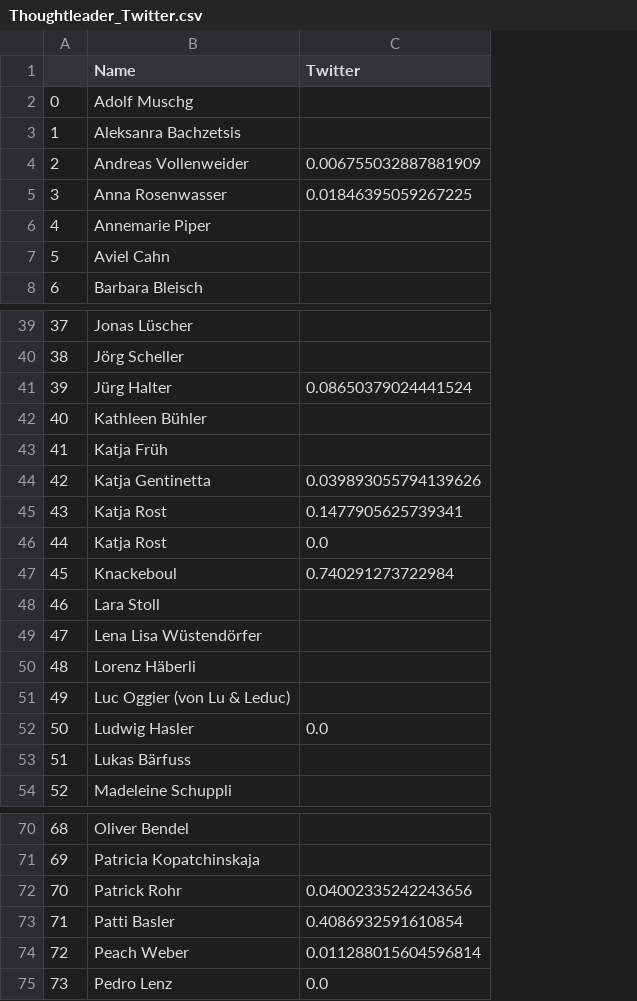
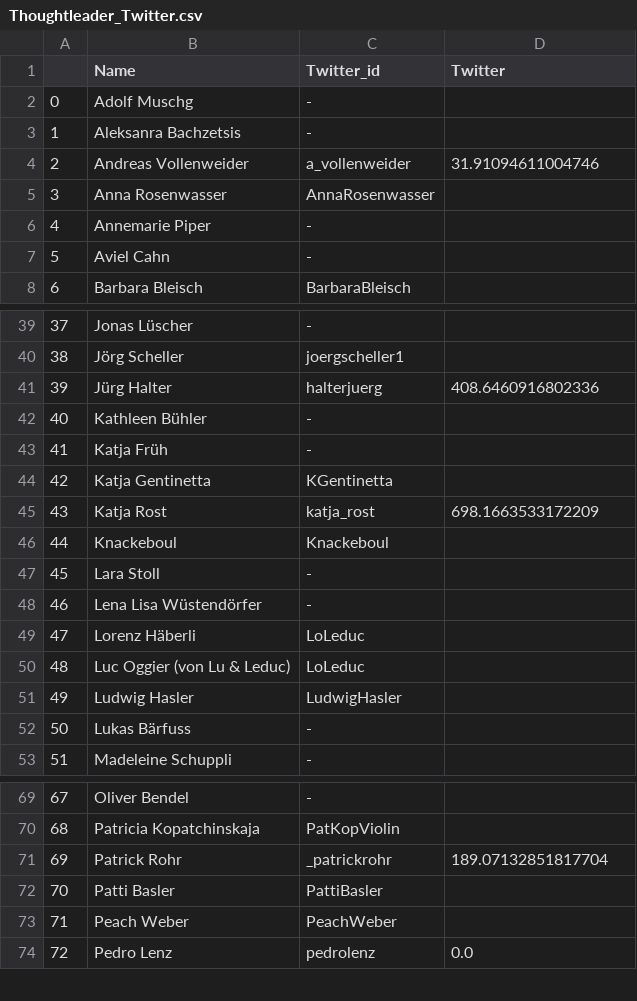
Before and after one commit to icknOrg/COINS_SwissThoughtleaders, a CSV file: Thoughtleader_Twitter.csv, drawn as a sheet; only a part is shown, gaps mark what is left out; removed rows and columns are numbered as before the commit, all else as after; the diff covers the shown part only; the diff names each change by its address in the sheet, - before the commit and + after, or states it on an @@ line.

```diff
--- a/Thoughtleader_Twitter.csv
+++ b/Thoughtleader_Twitter.csv
+column C (Twitter_id), rows 2-8: - | - | a_vollenweider | AnnaRosenwasser | - | - | BarbaraBleisch; rows 39-53: - | joergscheller1 | halterjuerg | - | - | KGentinetta | katja_rost | Knackeboul | - | - | LoLeduc | LoLeduc | LudwigHasler | - | -; rows 69-74: - | PatKopViolin | _patrickrohr | PattiBasler | PeachWeber | pedrolenz
-D4 (Twitter): 0.006755032887881909
+D4 (Twitter): 31.91094611004746
-D5 (Twitter): 0.01846395059267225
+D5 (Twitter): (empty)
-D41 (Twitter): 0.08650379024441524
+D41 (Twitter): 408.6460916802336
-D44 (Twitter): 0.039893055794139626
+D44 (Twitter): (empty)
-D45 (Twitter): 0.1477905625739341
+D45 (Twitter): 698.1663533172209
-row 46: 44 | Katja Rost | 0.0
@@ column A renumbered from row 46 down @@
-D46 (Twitter): 0.740291273722984
+D46 (Twitter): (empty)
-D51 (Twitter): 0.0
+D51 (Twitter): (empty)
-D71 (Twitter): 0.04002335242243656
+D71 (Twitter): 189.07132851817704
-D72 (Twitter): 0.4086932591610854
+D72 (Twitter): (empty)
-D73 (Twitter): 0.011288015604596814
+D73 (Twitter): (empty)
```
Also changed, not shown: 13 edited cells elsewhere in this file, 2 other files.
